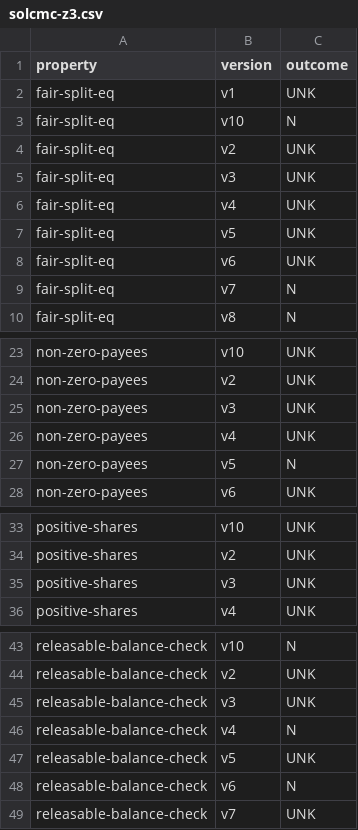
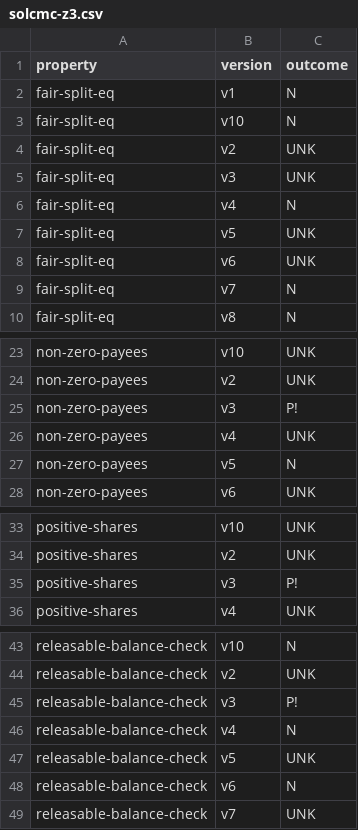
Before and after one commit to fiaravia/contracts-verification-benchmark, a CSV file: contracts/payment_splitter/solcmc-z3.csv, drawn as a sheet; only a part is shown, gaps mark what is left out.

```diff
--- a/contracts/payment_splitter/solcmc-z3.csv
+++ b/contracts/payment_splitter/solcmc-z3.csv
@@ -1,3 +1,3 @@
 property,version,outcome
-fair-split-eq,v1,UNK
+fair-split-eq,v1,N
 fair-split-eq,v10,N
@@ -5,3 +5,3 @@ fair-split-eq,v2,UNK
 fair-split-eq,v3,UNK
-fair-split-eq,v4,UNK
+fair-split-eq,v4,N
 fair-split-eq,v5,UNK
@@ -24,3 +24,3 @@ non-zero-payees,v10,UNK
 non-zero-payees,v2,UNK
-non-zero-payees,v3,UNK
+non-zero-payees,v3,P!
 non-zero-payees,v4,UNK
@@ -34,3 +34,3 @@ positive-shares,v10,UNK
 positive-shares,v2,UNK
-positive-shares,v3,UNK
+positive-shares,v3,P!
 positive-shares,v4,UNK
@@ -44,3 +44,3 @@ releasable-balance-check,v10,N
 releasable-balance-check,v2,UNK
-releasable-balance-check,v3,UNK
+releasable-balance-check,v3,P!
 releasable-balance-check,v4,N
```
Also changed, not shown: contracts/payment_splitter/certora.csv, contracts/payment_splitter/solcmc-eld.csv, 1 other file.
